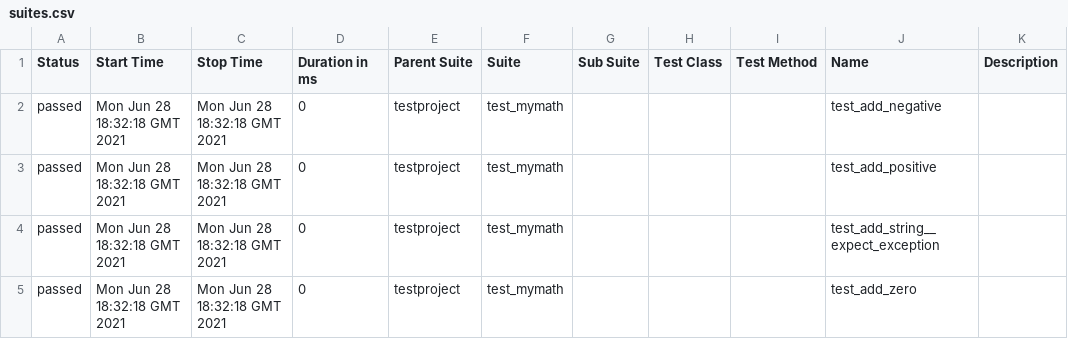
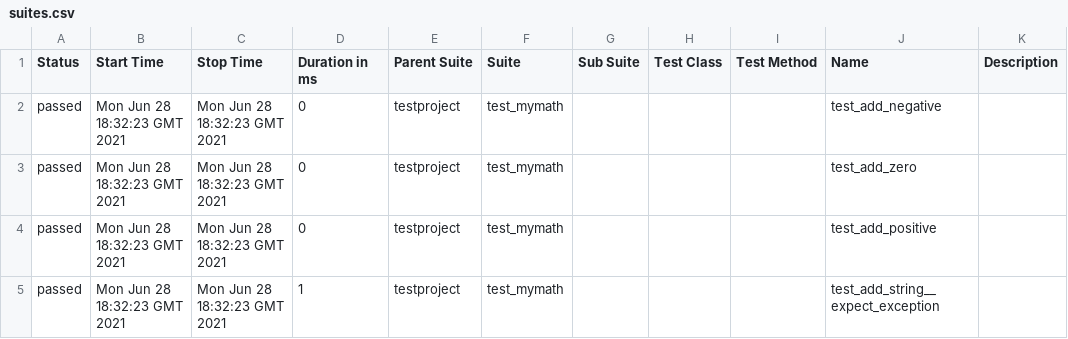
Before and after one commit to pmse9013/selenium-py-peldatar, a CSV file: 10/data/suites.csv, drawn as a sheet.

```diff
--- a/10/data/suites.csv
+++ b/10/data/suites.csv
@@ -1,5 +1,5 @@
 "Status","Start Time","Stop Time","Duration in ms","Parent Suite","Suite","Sub Suite","Test Class","Test Method","Name","Description"
-"passed","Mon Jun 28 18:32:18 GMT 2021","Mon Jun 28 18:32:18 GMT 2021","0","testproject","test_mymath","","","","test_add_negative",""
-"passed","Mon Jun 28 18:32:18 GMT 2021","Mon Jun 28 18:32:18 GMT 2021","0","testproject","test_mymath","","","","test_add_positive",""
-"passed","Mon Jun 28 18:32:18 GMT 2021","Mon Jun 28 18:32:18 GMT 2021","0","testproject","test_mymath","","","","test_add_string__expect_exception",""
-"passed","Mon Jun 28 18:32:18 GMT 2021","Mon Jun 28 18:32:18 GMT 2021","0","testproject","test_mymath","","","","test_add_zero",""
+"passed","Mon Jun 28 18:32:23 GMT 2021","Mon Jun 28 18:32:23 GMT 2021","0","testproject","test_mymath","","","","test_add_negative",""
+"passed","Mon Jun 28 18:32:23 GMT 2021","Mon Jun 28 18:32:23 GMT 2021","0","testproject","test_mymath","","","","test_add_zero",""
+"passed","Mon Jun 28 18:32:23 GMT 2021","Mon Jun 28 18:32:23 GMT 2021","0","testproject","test_mymath","","","","test_add_positive",""
+"passed","Mon Jun 28 18:32:23 GMT 2021","Mon Jun 28 18:32:23 GMT 2021","1","testproject","test_mymath","","","","test_add_string__expect_exception",""
```
Also changed, not shown: 19 other files.
